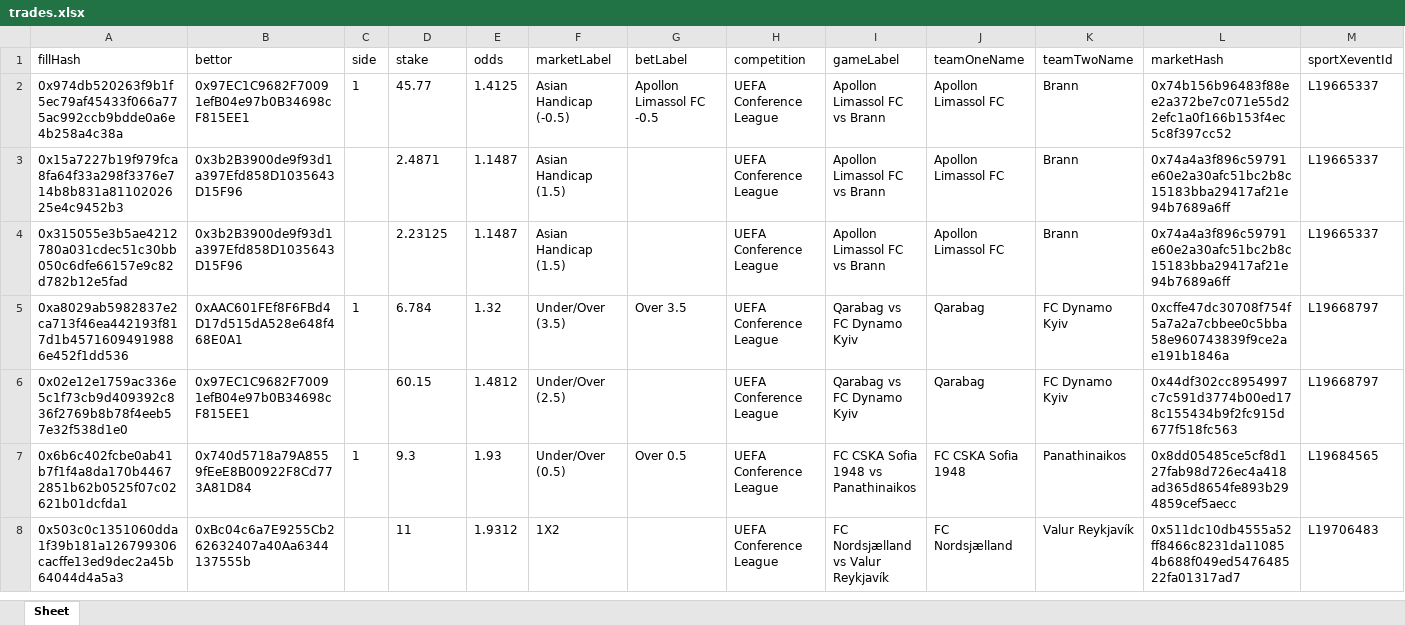
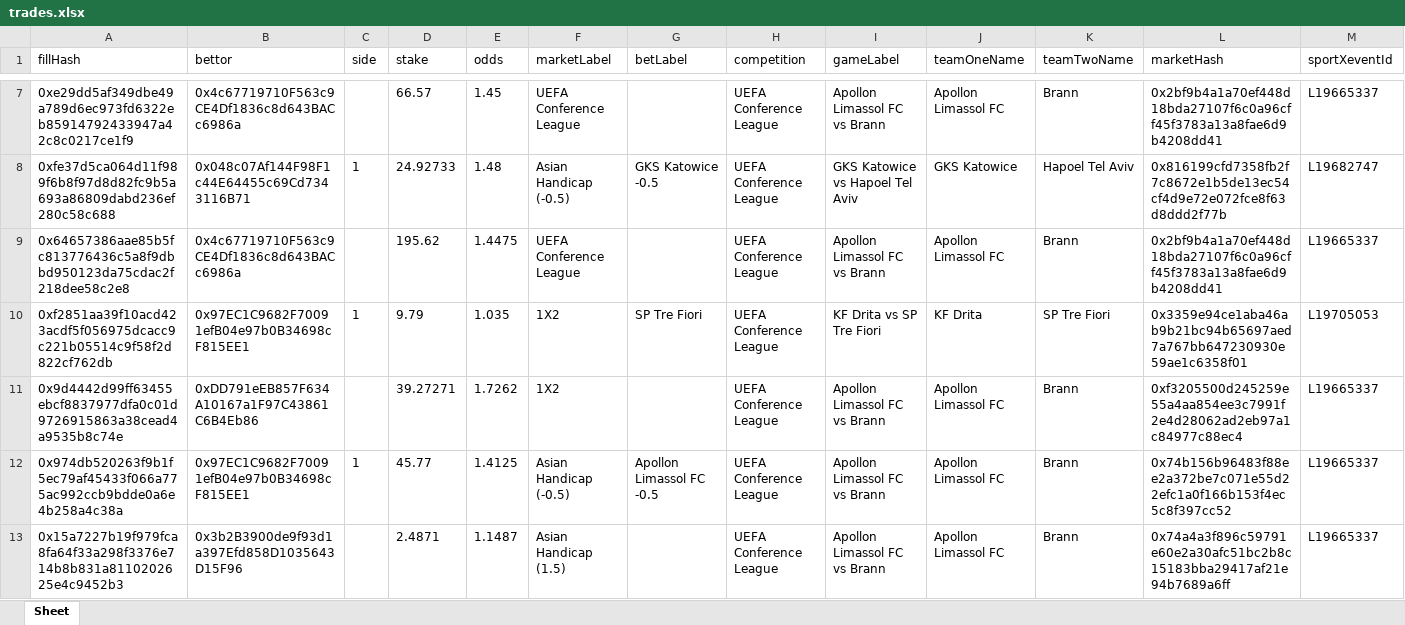
Before and after one commit to aimidas1/transactions_sxbet, an Excel workbook: data/sxbet/ligas/UEFA Conference League/trades.xlsx, sheet Sheet, drawn as a sheet; only a part is shown, gaps mark what is left out; the shorter side is filled out with more unchanged rows; values as stored, in another font and other column widths than the file's, no borders; rows hold the shown columns only; the diff covers the shown part only; the diff names each change by its address in the sheet, - before the commit and + after, or states it on an @@ line.

Commit message:
Update soccer trades 2026-08-11 00:02:34 UTC

```diff
--- a/data/sxbet/ligas/UEFA Conference League/trades.xlsx (sheet Sheet)
+++ b/data/sxbet/ligas/UEFA Conference League/trades.xlsx (sheet Sheet)
+row 7: 0xe29dd5af349dbe49a789d6ec973fd6322eb85914792433947a42c8c0217ce1f9 | 0x4c67719710F563c9CE4Df1836c8d643BACc6986a |  | 66.57 | 1.45 | UEFA Conference League |  | UEFA Conference League | Apollon Limassol FC vs Brann | Apollon Limassol FC | Brann | 0x2bf9b4a1a70ef448d18bda27107f6c0a96cff45f3783a13a8fae6d9b4208dd41 | L19665337
+row 8: 0xfe37d5ca064d11f989f6b8f97d8d82fc9b5a693a86809dabd236ef280c58c688 | 0x048c07Af144F98F1c44E64455c69Cd7343116B71 | 1 | 24.92733 | 1.48 | Asian Handicap (-0.5) | GKS Katowice -0.5 | UEFA Conference League | GKS Katowice vs Hapoel Tel Aviv | GKS Katowice | Hapoel Tel Aviv | 0x816199cfd7358fb2f7c8672e1b5de13ec54cf4d9e72e072fce8f63d8ddd2f77b | L19682747
+row 9: 0x64657386aae85b5fc813776436c5a8f9dbbd950123da75cdac2f218dee58c2e8 | 0x4c67719710F563c9CE4Df1836c8d643BACc6986a |  | 195.62 | 1.4475 | UEFA Conference League |  | UEFA Conference League | Apollon Limassol FC vs Brann | Apollon Limassol FC | Brann | 0x2bf9b4a1a70ef448d18bda27107f6c0a96cff45f3783a13a8fae6d9b4208dd41 | L19665337
+row 10: 0xf2851aa39f10acd423acdf5f056975dcacc9c221b05514c9f58f2d822cf762db | 0x97EC1C9682F70091efB04e97b0B34698cF815EE1 | 1 | 9.79 | 1.035 | 1X2 | SP Tre Fiori | UEFA Conference League | KF Drita vs SP Tre Fiori | KF Drita | SP Tre Fiori | 0x3359e94ce1aba46ab9b21bc94b65697aed7a767bb647230930e59ae1c6358f01 | L19705053
+row 11: 0x9d4442d99ff63455ebcf8837977dfa0c01d9726915863a38cead4a9535b8c74e | 0xDD791eEB857F634A10167a1F97C43861C6B4Eb86 |  | 39.27271 | 1.7262 | 1X2 |  | UEFA Conference League | Apollon Limassol FC vs Brann | Apollon Limassol FC | Brann | 0xf3205500d245259e55a4aa854ee3c7991f2e4d28062ad2eb97a1c84977c88ec4 | L19665337
```
Also changed, not shown: 5 added rows elsewhere in this sheet, data/sxbet/ligas/Brasileiro Serie B/trades.xlsx, data/sxbet/ligas/Champions League_UEFA/trades.xlsx, 27 other files.
